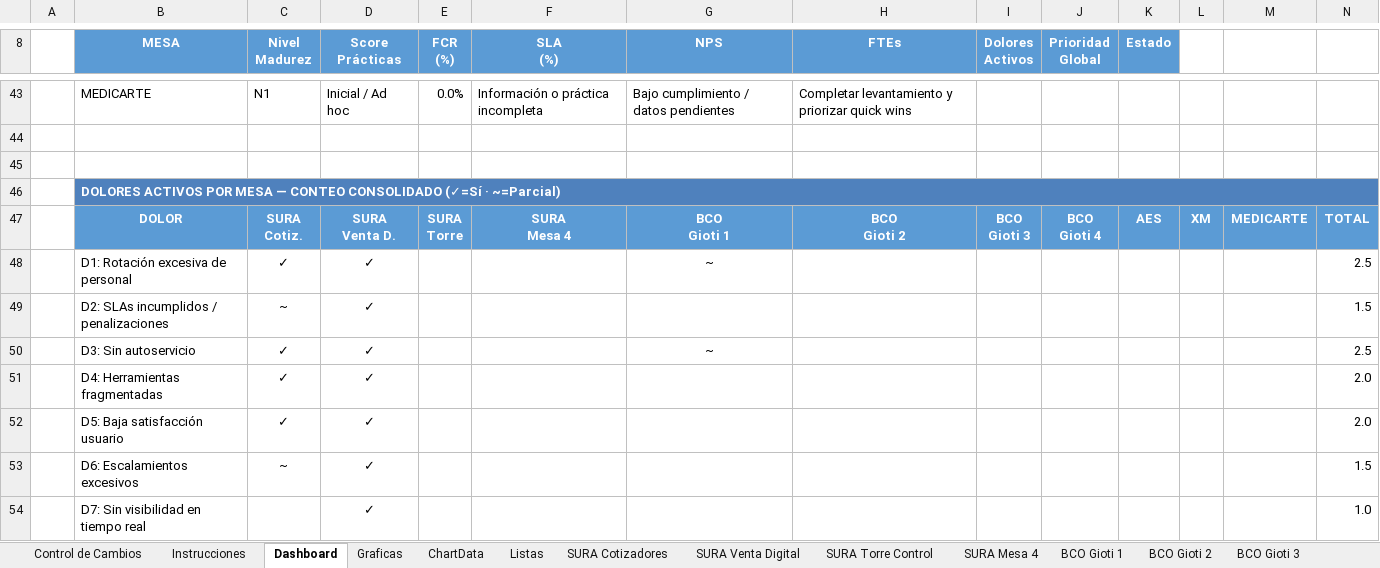
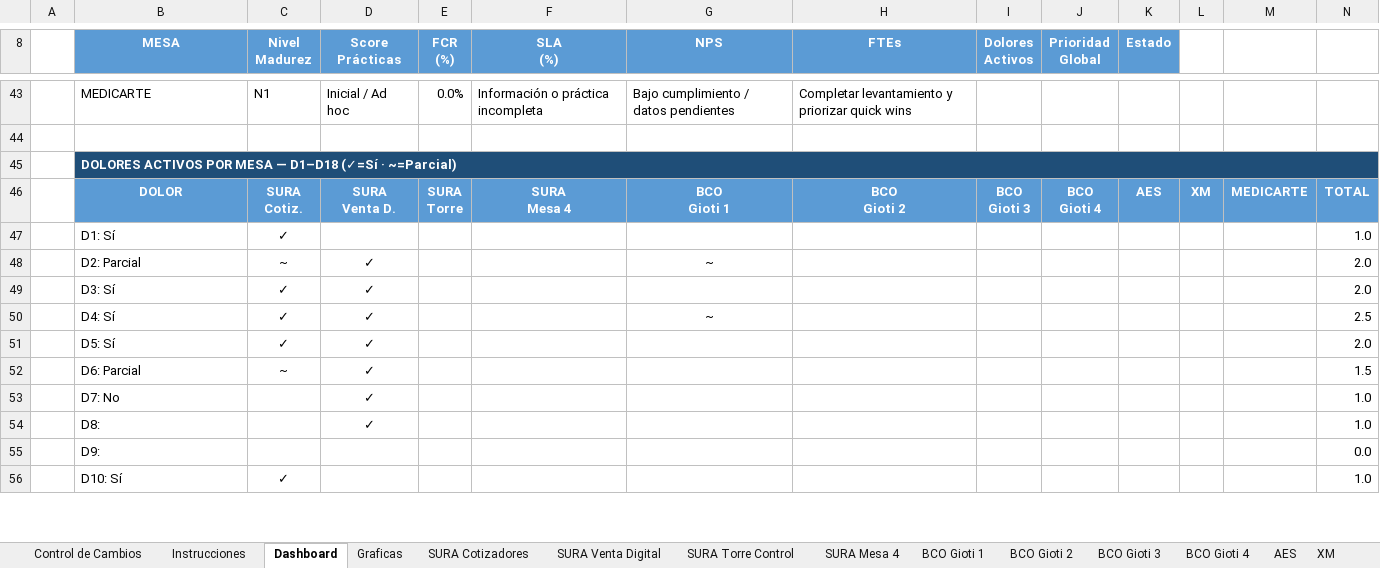
Before and after one commit to nataliazarthapersonalsoft/mesadeservicio-modernizacionaplicaciones, an Excel workbook: 02-Ingenieria/01-investigacion_operaciones/04-lecciones_aprendidas/templates/Levantamiento_Mesas_Julio_2026.xlsx, sheet Dashboard, drawn as a sheet; only a part is shown, gaps mark what is left out; values as stored, in another font and other column widths than the file's, no borders; charts and pictures not drawn; removed rows and columns are numbered as before the commit, all else as after; the diff covers the shown part only; the diff names each change by its address in the sheet, - before the commit and + after, or states it on an @@ line.

```diff
--- a/02-Ingenieria/01-investigacion_operaciones/04-lecciones_aprendidas/templates/Levantamiento_Mesas_Julio_2026.xlsx (sheet Dashboard)
+++ b/02-Ingenieria/01-investigacion_operaciones/04-lecciones_aprendidas/templates/Levantamiento_Mesas_Julio_2026.xlsx (sheet Dashboard)
@@ sheet tab hidden: ChartData @@
@@ sheet tab hidden: Listas @@
-row 45: (empty)
-B45 (MESA): …MESA — CONTEO CONSOLIDADO (✓=Sí ·…
+B45 (MESA): …MESA — D1–D18 (✓=Sí ·…
-B45:N45 fill: #4F81BD
+B45:N45 fill: #1F4E78
-row 48:  | D1: Rotación excesiva de personal | ✓ | ✓ |  |  | ~ |  |  |  |  |  |  | 2.5
-row 49:  | D2: SLAs incumplidos / penalizaciones | ~ | ✓ |  |  |  |  |  |  |  |  |  | 1.5
+row 47:  | D1: Sí | ✓ |  |  |  |  |  |  |  |  |  |  | 1.0
+row 48:  | D2: Parcial | ~ | ✓ |  |  | ~ |  |  |  |  |  |  | 2.0
+row 49:  | D3: Sí | ✓ | ✓ |  |  |  |  |  |  |  |  |  | 2.0
-B50 (MESA): D3: Sin autoservicio
+B50 (MESA): D4: Sí
-row 51:  | D4: Herramientas fragmentadas | ✓ | ✓ |  |  |  |  |  |  |  |  |  | 2.0
-B51 (MESA): D5: Baja satisfacción usuario
+B51 (MESA): D5: Sí
-B52 (MESA): D6: Escalamientos excesivos
+B52 (MESA): D6: Parcial
-B53 (MESA): D7: Sin visibilidad en tiempo real
+B53 (MESA): D7: No
+row 54:  | D8: |  | ✓ |  |  |  |  |  |  |  |  |  | 1.0
+row 55:  | D9: |  |  |  |  |  |  |  |  |  |  |  | 0.0
+row 56:  | D10: Sí | ✓ |  |  |  |  |  |  |  |  |  |  | 1.0
```
Also changed, not shown: 52 added rows, 6 edited cells, cell formats and merged cells elsewhere in this sheet, sheet Graficas, sheet SURA Cotizadores, sheet SURA Mesa 4, sheet BCO Gioti 2, sheet AES, sheet XM, 6 more sheets, formulas that keep their value, charts or pictures.
